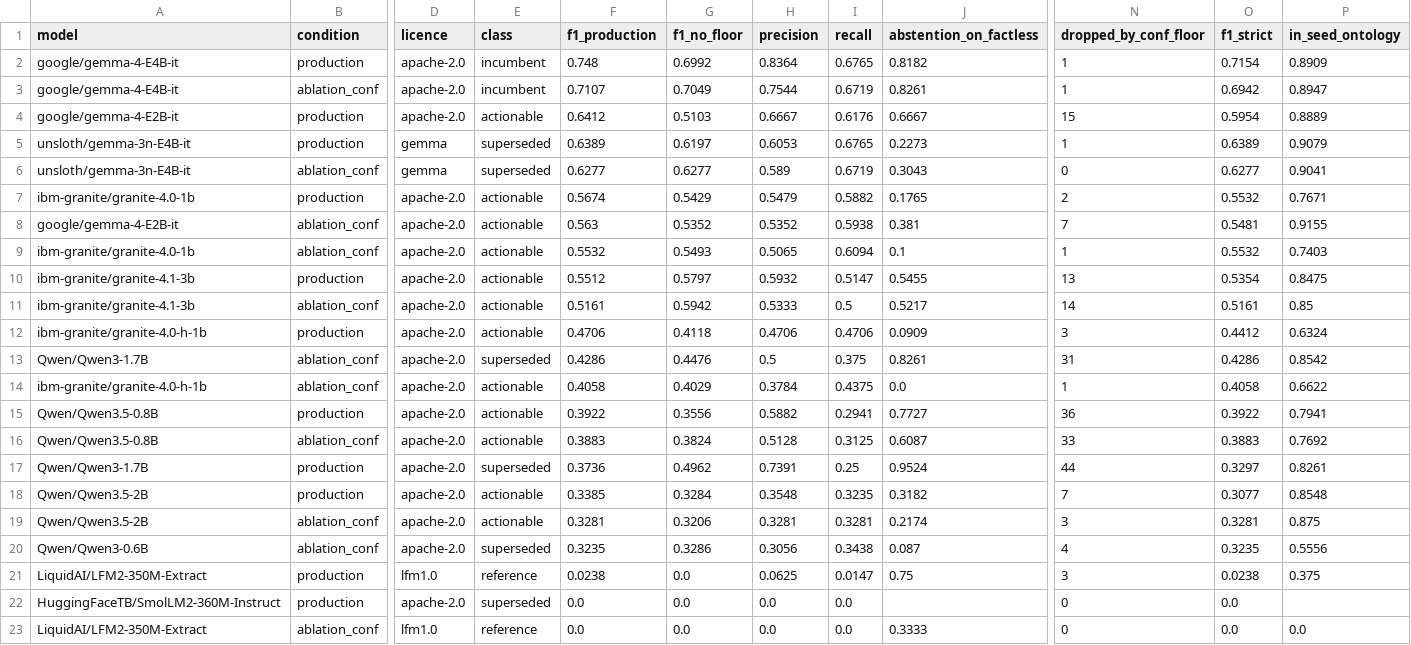
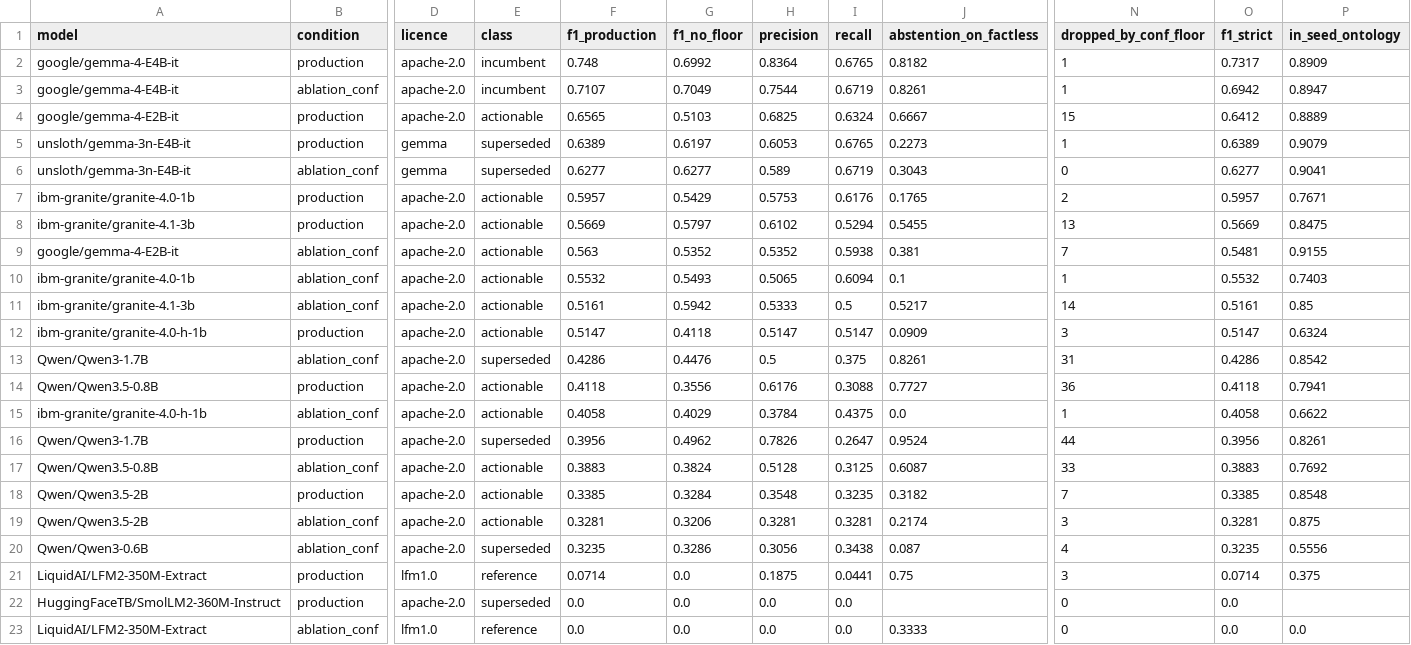
Before and after one commit to RakuenSoftware/aimee, a CSV file: bench/tier-a/results/dataset.csv, drawn as a sheet; only a part is shown, gaps mark what is left out; removed rows and columns are numbered as before the commit, all else as after; rows hold the shown columns only; the diff names each change by its address in the sheet, - before the commit and + after, or states it on an @@ line.

Commit message:
per-model error audits: containment in strict, wider predicate coverage
Repeated the best-model audit across every model and aggregated recurring
disagreements.

Containment now applies in strict as well as lenient. "2 of the junior
engineers" against a gold of "junior engineers", "clinical director at st
vincent's" against "clinical director" — in each case the model was more
faithful to the note than my label, since the note says "mentors two of the
junior engineers". Strict was penalising models for being more specific than an
under-specified gold. Every containment credit was audited individually; the
apparent oddities (priya <- anand, sarah <- user) are symmetric and inverse
matches with swapped arguments, not containment.

Predicate equivalence extended to cover what models actually write: joined and
board_member for member_of, profession for has_role, met for knows, started_at
for attending, located_in for lives_in. Endpoints identical, predicate different
— already permitted by the rules, just uncovered by the table.

The distribution of the gain matters more than its size. The leaders did not move
at all (26B 0.920, 12B 0.855) while smaller models gained 0.02-0.05, because
weaker models reach for non-canonical predicates more often. A thin equivalence
table was penalising them specifically — rank-distorting, not a level shift, the
same defect class as the incomplete gold but pointing the other way.

```diff
--- a/bench/tier-a/results/dataset.csv
+++ b/bench/tier-a/results/dataset.csv
-O2 (f1_strict): 0.7154
+O2 (f1_strict): 0.7317
-F4 (f1_production): 0.6412
+F4 (f1_production): 0.6565
-H4 (precision): 0.6667
+H4 (precision): 0.6825
-I4 (recall): 0.6176
+I4 (recall): 0.6324
-O4 (f1_strict): 0.5954
+O4 (f1_strict): 0.6412
-F7 (f1_production): 0.5674
+F7 (f1_production): 0.5957
-H7 (precision): 0.5479
+H7 (precision): 0.5753
-I7 (recall): 0.5882
+I7 (recall): 0.6176
-O7 (f1_strict): 0.5532
+O7 (f1_strict): 0.5957
+row 8: ibm-granite/granite-4.1-3b | production | apache-2.0 | actionable | 0.5669 | 0.5797 | 0.6102 | 0.5294 | 0.5455 | 13 | 0.5669 | 0.8475
-row 10: ibm-granite/granite-4.1-3b | production | apache-2.0 | actionable | 0.5512 | 0.5797 | 0.5932 | 0.5147 | 0.5455 | 13 | 0.5354 | 0.8475
-F12 (f1_production): 0.4706
+F12 (f1_production): 0.5147
-H12 (precision): 0.4706
+H12 (precision): 0.5147
-I12 (recall): 0.4706
+I12 (recall): 0.5147
-O12 (f1_strict): 0.4412
+O12 (f1_strict): 0.5147
+row 14: Qwen/Qwen3.5-0.8B | production | apache-2.0 | actionable | 0.4118 | 0.3556 | 0.6176 | 0.3088 | 0.7727 | 36 | 0.4118 | 0.7941
-row 15: Qwen/Qwen3.5-0.8B | production | apache-2.0 | actionable | 0.3922 | 0.3556 | 0.5882 | 0.2941 | 0.7727 | 36 | 0.3922 | 0.7941
+row 16: Qwen/Qwen3-1.7B | production | apache-2.0 | superseded | 0.3956 | 0.4962 | 0.7826 | 0.2647 | 0.9524 | 44 | 0.3956 | 0.8261
-row 17: Qwen/Qwen3-1.7B | production | apache-2.0 | superseded | 0.3736 | 0.4962 | 0.7391 | 0.25 | 0.9524 | 44 | 0.3297 | 0.8261
-O18 (f1_strict): 0.3077
+O18 (f1_strict): 0.3385
-F21 (f1_production): 0.0238
+F21 (f1_production): 0.0714
-H21 (precision): 0.0625
+H21 (precision): 0.1875
-I21 (recall): 0.0147
+I21 (recall): 0.0441
-O21 (f1_strict): 0.0238
+O21 (f1_strict): 0.0714
```
Also changed, not shown: 18 other files.
